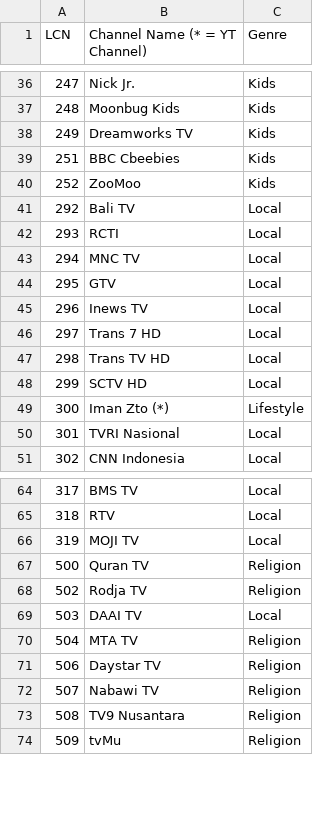
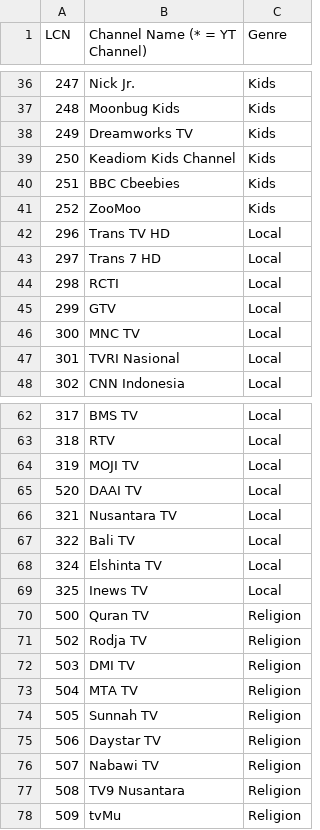
Before and after one commit to ExtendedMaster113/EM113-IPTV, a CSV file: LCN.csv, drawn as a sheet; only a part is shown, gaps mark what is left out; the diff covers the shown part only.

Commit message:
Update LCN.csv with new and revised channel entries
Added new channels and updated existing ones in the LCN.csv file.

```diff
--- a/LCN.csv
+++ b/LCN.csv
@@ -38,13 +38,10 @@ LCN,Channel Name (* = YT Channel),Genre
 249,Dreamworks TV,Kids
+250,Keadiom Kids Channel,Kids
 251,BBC Cbeebies,Kids
 252,ZooMoo,Kids
-292,Bali TV,Local
-293,RCTI,Local
-294,MNC TV,Local
-295,GTV,Local
-296,Inews TV,Local
+296,Trans TV HD,Local
 297,Trans 7 HD,Local
-298,Trans TV HD,Local
-299,SCTV HD,Local
-300,Iman Zto (*),Lifestyle
+298,RCTI,Local
+299,GTV,Local
+300,MNC TV,Local
 301,TVRI Nasional,Local
@@ -66,6 +64,12 @@ LCN,Channel Name (* = YT Channel),Genre
 319,MOJI TV,Local
+520,DAAI TV,Local
+321,Nusantara TV,Local
+322,Bali TV,Local
+324,Elshinta TV,Local
+325,Inews TV,Local
 500,Quran TV,Religion
 502,Rodja TV,Religion
-503,DAAI TV,Local
+503,DMI TV,Religion
 504,MTA TV,Religion
+505,Sunnah TV,Religion
 506,Daystar TV,Religion
```
Also changed, not shown: 3 added rows elsewhere in this file.
